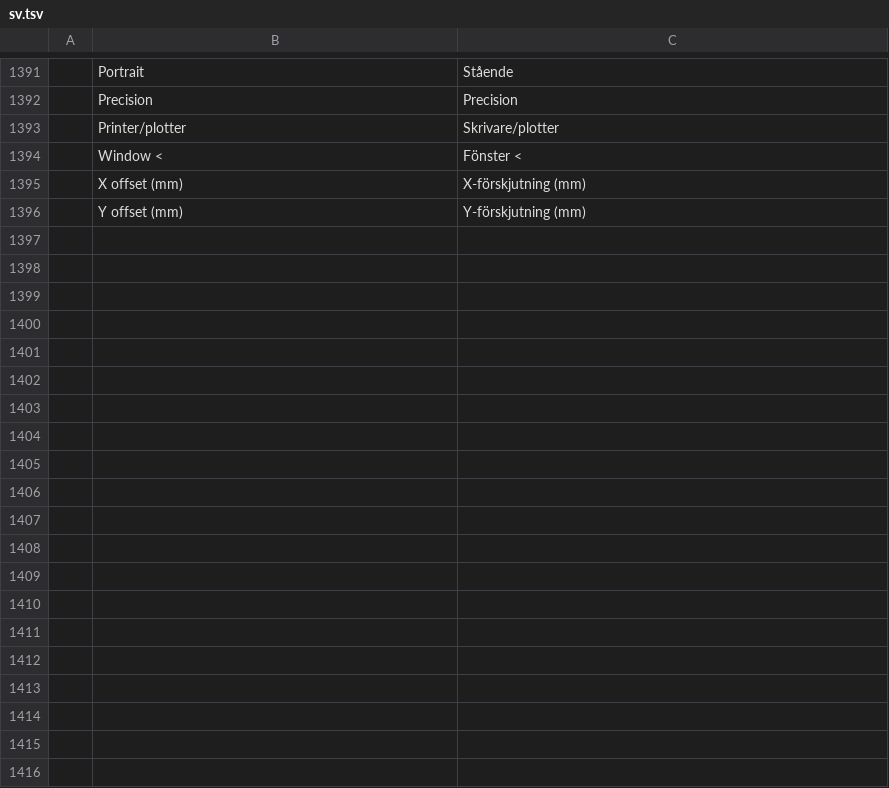
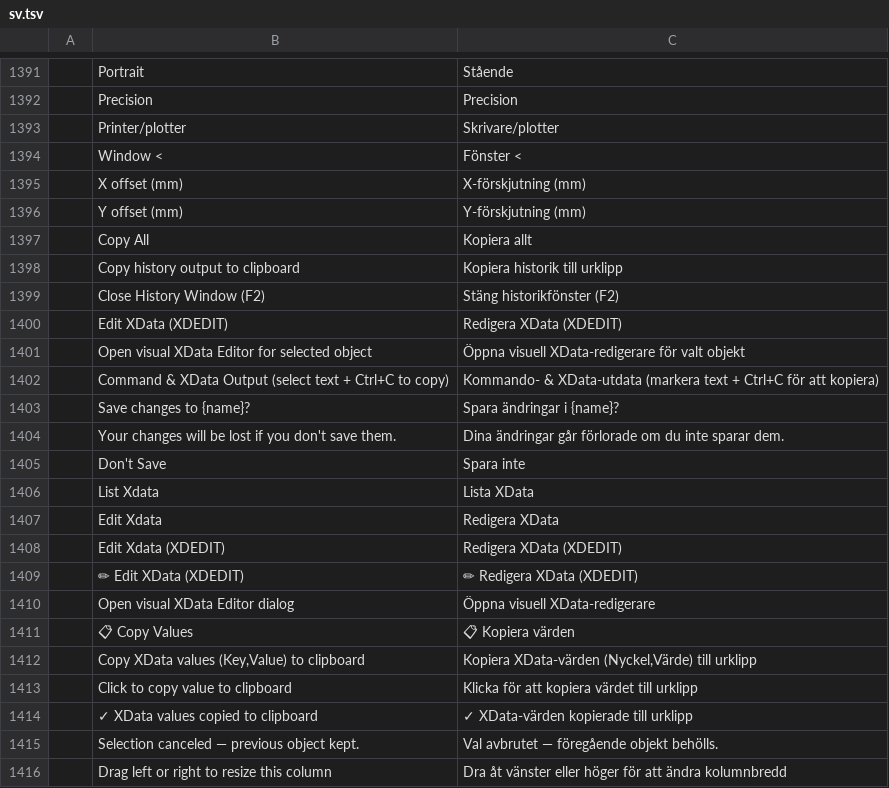
Before and after one commit to Torentje/cadcraft, a TSV file: crates/ui-egui/src/i18n/sv.tsv, drawn as a sheet; only a part is shown, gaps mark what is left out; the diff covers the shown part only; the diff names each change by its address in the sheet, - before the commit and + after, or states it on an @@ line.

```diff
--- a/crates/ui-egui/src/i18n/sv.tsv
+++ b/crates/ui-egui/src/i18n/sv.tsv
+row 1397:  | Copy All | Kopiera allt
+row 1398:  | Copy history output to clipboard | Kopiera historik till urklipp
+row 1399:  | Close History Window (F2) | Stäng historikfönster (F2)
+row 1400:  | Edit XData (XDEDIT) | Redigera XData (XDEDIT)
+row 1401:  | Open visual XData Editor for selected object | Öppna visuell XData-redigerare för valt objekt
+row 1402:  | Command & XData Output (select text + Ctrl+C to copy) | Kommando- & XData-utdata (markera text + Ctrl+C för att kopiera)
+row 1403:  | Save changes to {name}? | Spara ändringar i {name}?
+row 1404:  | Your changes will be lost if you don't save them. | Dina ändringar går förlorade om du inte sparar dem.
+row 1405:  | Don't Save | Spara inte
+row 1406:  | List Xdata | Lista XData
+row 1407:  | Edit Xdata | Redigera XData
+row 1408:  | Edit Xdata (XDEDIT) | Redigera XData (XDEDIT)
+row 1409:  | ✏ Edit XData (XDEDIT) | ✏ Redigera XData (XDEDIT)
+row 1410:  | Open visual XData Editor dialog | Öppna visuell XData-redigerare
+row 1411:  | 📋 Copy Values | 📋 Kopiera värden
+row 1412:  | Copy XData values (Key,Value) to clipboard | Kopiera XData-värden (Nyckel,Värde) till urklipp
+row 1413:  | Click to copy value to clipboard | Klicka för att kopiera värdet till urklipp
+row 1414:  | ✓ XData values copied to clipboard | ✓ XData-värden kopierade till urklipp
+row 1415:  | Selection canceled — previous object kept. | Val avbrutet — föregående objekt behölls.
+row 1416:  | Drag left or right to resize this column | Dra åt vänster eller höger för att ändra kolumnbredd
```
Also changed, not shown: 60 added rows elsewhere in this file, crates/ui-egui/src/i18n/it.tsv, crates/ui-egui/src/i18n/nl.tsv, 25 other files.
